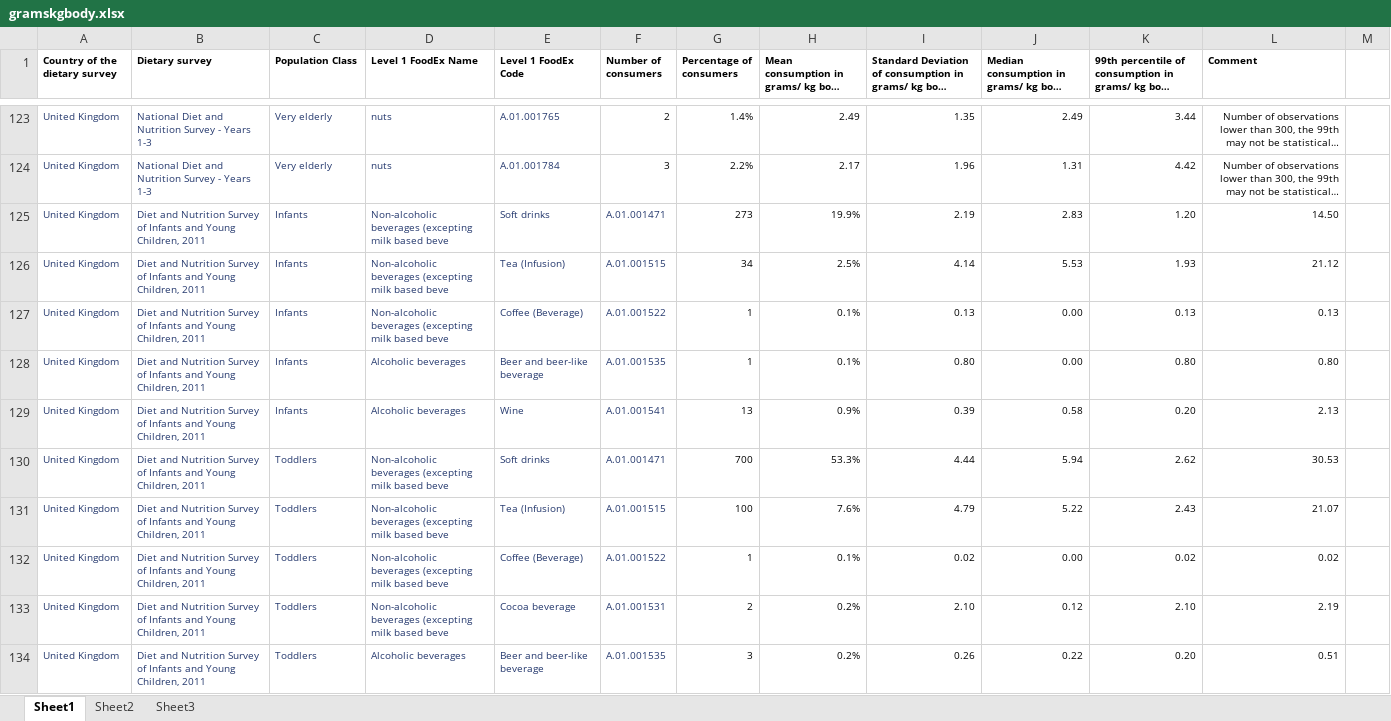
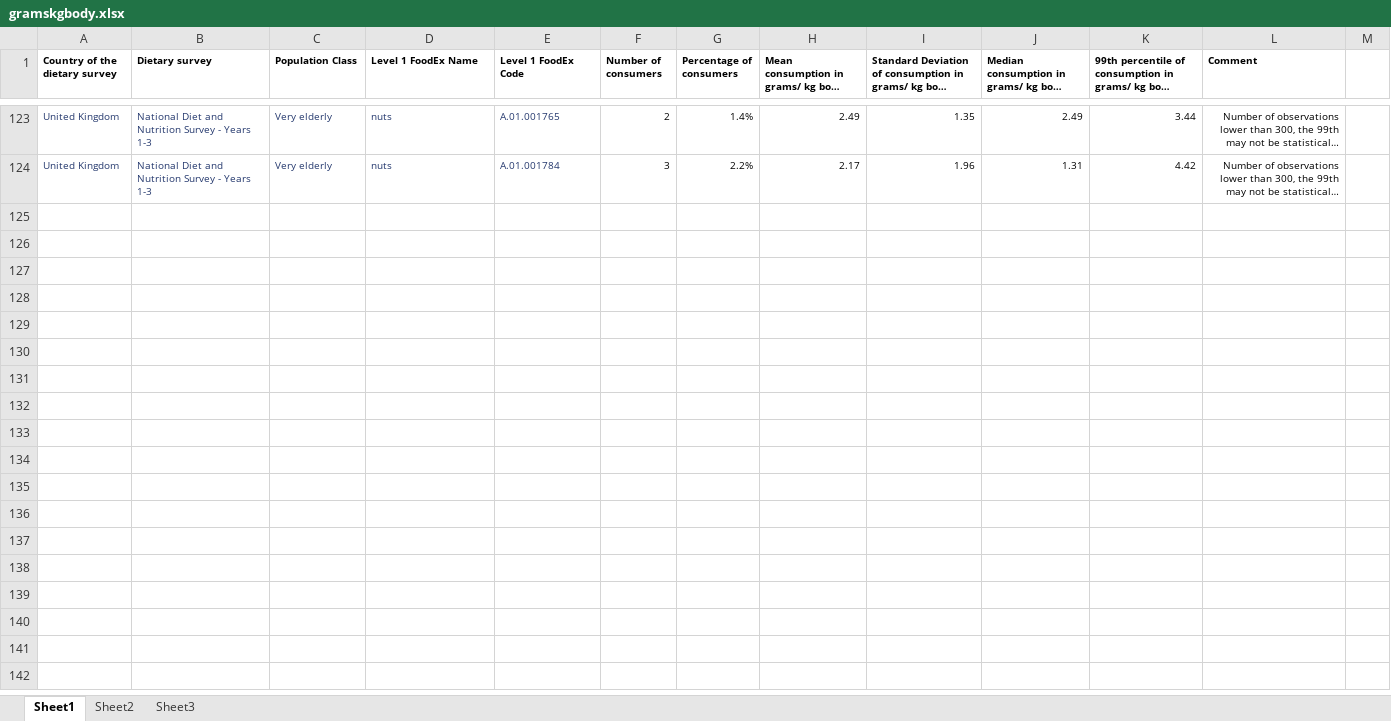
Before and after one commit to ktertikas/fdatascience, an Excel workbook: Clean Data/gramskgbody.xlsx, sheet Sheet1, drawn as a sheet; only a part is shown, gaps mark what is left out; long unchanged cells end in …; values as stored, in another font and other column widths than the file's, no borders; the diff covers the shown part only; the diff names each change by its address in the sheet, - before the commit and + after, or states it on an @@ line.

Commit message:
Cleaned datasets a little bit

```diff
--- a/Clean Data/gramskgbody.xlsx (sheet Sheet1)
+++ b/Clean Data/gramskgbody.xlsx (sheet Sheet1)
-row 125: United Kingdom | Diet and Nutrition Survey of Infants and Young Children, 2011 | Infants | Non-alcoholic beverages (excepting milk based beve | Soft drinks | A.01.001471 | 273 | 19.9% | 2.19 | 2.83 | 1.20 | 14.50
-row 126: United Kingdom | Diet and Nutrition Survey of Infants and Young Children, 2011 | Infants | Non-alcoholic beverages (excepting milk based beve | Tea (Infusion) | A.01.001515 | 34 | 2.5% | 4.14 | 5.53 | 1.93 | 21.12
-row 127: United Kingdom | Diet and Nutrition Survey of Infants and Young Children, 2011 | Infants | Non-alcoholic beverages (excepting milk based beve | Coffee (Beverage) | A.01.001522 | 1 | 0.1% | 0.13 | 0.00 | 0.13 | 0.13
-row 128: United Kingdom | Diet and Nutrition Survey of Infants and Young Children, 2011 | Infants | Alcoholic beverages | Beer and beer-like beverage | A.01.001535 | 1 | 0.1% | 0.80 | 0.00 | 0.80 | 0.80
-row 129: United Kingdom | Diet and Nutrition Survey of Infants and Young Children, 2011 | Infants | Alcoholic beverages | Wine | A.01.001541 | 13 | 0.9% | 0.39 | 0.58 | 0.20 | 2.13
-row 130: United Kingdom | Diet and Nutrition Survey of Infants and Young Children, 2011 | Toddlers | Non-alcoholic beverages (excepting milk based beve | Soft drinks | A.01.001471 | 700 | 53.3% | 4.44 | 5.94 | 2.62 | 30.53
-row 131: United Kingdom | Diet and Nutrition Survey of Infants and Young Children, 2011 | Toddlers | Non-alcoholic beverages (excepting milk based beve | Tea (Infusion) | A.01.001515 | 100 | 7.6% | 4.79 | 5.22 | 2.43 | 21.07
-row 132: United Kingdom | Diet and Nutrition Survey of Infants and Young Children, 2011 | Toddlers | Non-alcoholic beverages (excepting milk based beve | Coffee (Beverage) | A.01.001522 | 1 | 0.1% | 0.02 | 0.00 | 0.02 | 0.02
-row 133: United Kingdom | Diet and Nutrition Survey of Infants and Young Children, 2011 | Toddlers | Non-alcoholic beverages (excepting milk based beve | Cocoa beverage | A.01.001531 | 2 | 0.2% | 2.10 | 0.12 | 2.10 | 2.19
-row 134: United Kingdom | Diet and Nutrition Survey of Infants and Young Children, 2011 | Toddlers | Alcoholic beverages | Beer and beer-like beverage | A.01.001535 | 3 | 0.2% | 0.26 | 0.22 | 0.20 | 0.51
```
Also changed, not shown: 71 removed rows elsewhere in this sheet, sheet Sheet2, 1 other file.
